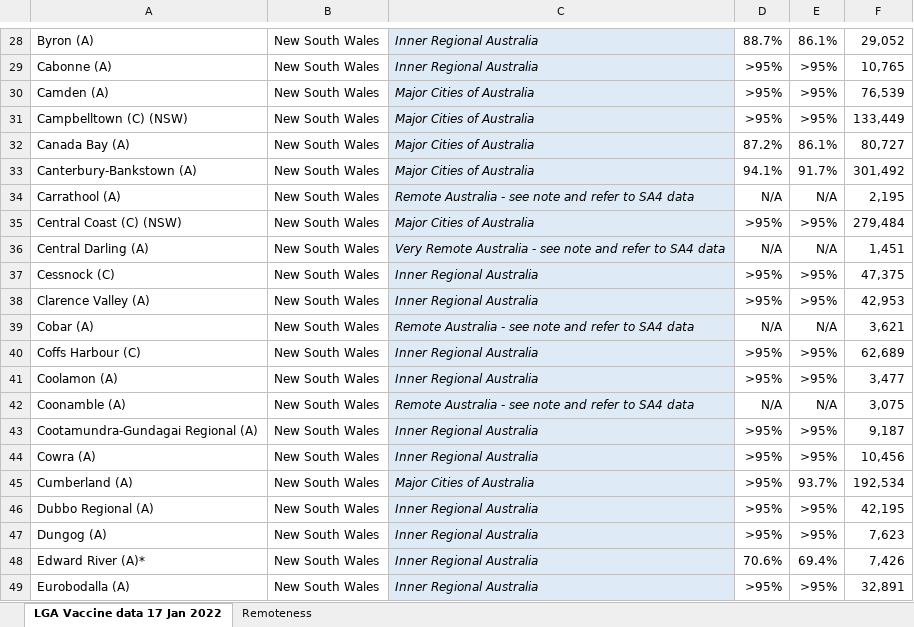
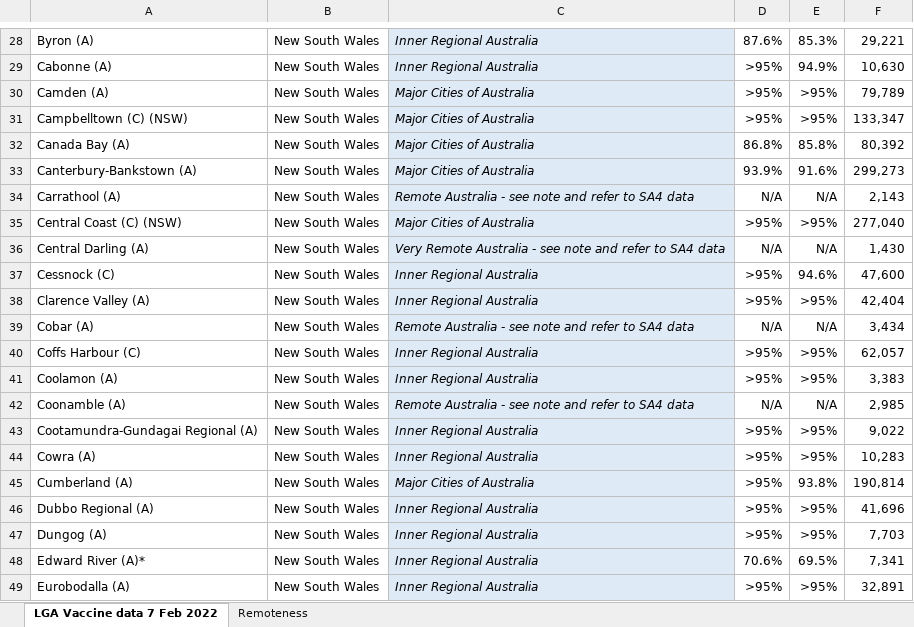
Before and after one commit to Booligoosh/covid19nsw, an Excel workbook: src/data/lga-vaccinations/source.xlsx, sheet LGA Vaccine data 7 Feb 2022, drawn as a sheet; only a part is shown, gaps mark what is left out; values as stored, in another font and other column widths than the file's, no borders; conditional formats and table styles not drawn; the diff covers the shown part only; the diff names each change by its address in the sheet, - before the commit and + after, or states it on an @@ line.

Commit message:
Update council vaccinations data

```diff
--- a/src/data/lga-vaccinations/source.xlsx (sheet LGA Vaccine data 7 Feb 2022)
+++ b/src/data/lga-vaccinations/source.xlsx (sheet LGA Vaccine data 7 Feb 2022)
-sheet tab: LGA Vaccine data 17 Jan 2022
+sheet tab: LGA Vaccine data 7 Feb 2022
-D28: 88.7%
+D28: 87.6%
-E28: 86.1%
+E28: 85.3%
-F28: 29,052
+F28: 29,221
-E29: >95%
+E29: 94.9%
-F29: 10,765
+F29: 10,630
-F30: 76,539
+F30: 79,789
-F31: 133,449
+F31: 133,347
-D32: 87.2%
+D32: 86.8%
-E32: 86.1%
+E32: 85.8%
-F32: 80,727
+F32: 80,392
-D33: 94.1%
+D33: 93.9%
-E33: 91.7%
+E33: 91.6%
-F33: 301,492
+F33: 299,273
-F34: 2,195
+F34: 2,143
-F35: 279,484
+F35: 277,040
-F36: 1,451
+F36: 1,430
-E37: >95%
+E37: 94.6%
-F37: 47,375
+F37: 47,600
-F38: 42,953
+F38: 42,404
-F39: 3,621
+F39: 3,434
-F40: 62,689
+F40: 62,057
-F41: 3,477
+F41: 3,383
-F42: 3,075
+F42: 2,985
-F43: 9,187
+F43: 9,022
-F44: 10,456
+F44: 10,283
-E45: 93.7%
+E45: 93.8%
-F45: 192,534
+F45: 190,814
-F46: 42,195
+F46: 41,696
-F47: 7,623
+F47: 7,703
-E48: 69.4%
+E48: 69.5%
-F48: 7,426
+F48: 7,341
```
Also changed, not shown: 1 added row and 903 edited cells elsewhere in this sheet, sheet Remoteness, 1 other file.
